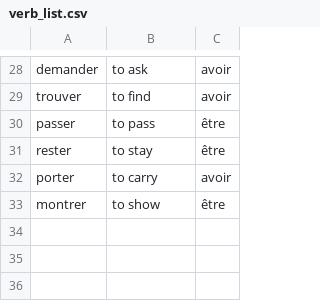
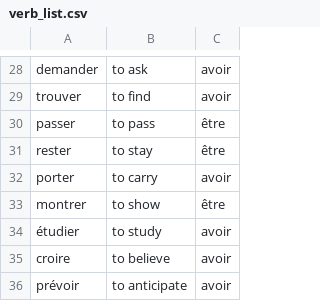
Before and after one commit to etp404/frenchverbinator, a CSV file: app/src/main/res/raw/verb_list.csv, drawn as a sheet; only a part is shown, gaps mark what is left out.

Commit message:
New verbs

```diff
--- a/app/src/main/res/raw/verb_list.csv
+++ b/app/src/main/res/raw/verb_list.csv
@@ -33 +33,4 @@ porter,to carry,avoir
 montrer,to show,être
+étudier,to study,avoir
+croire,to believe,avoir
+prévoir,to anticipate,avoir
```
